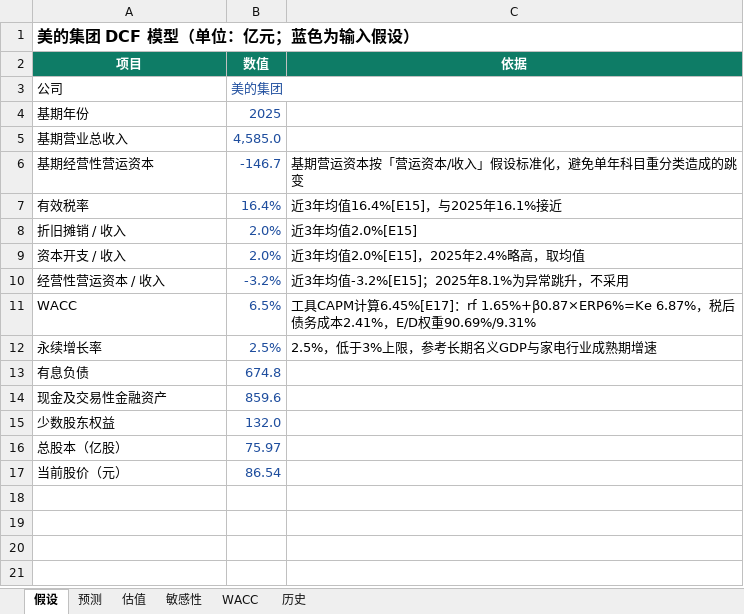
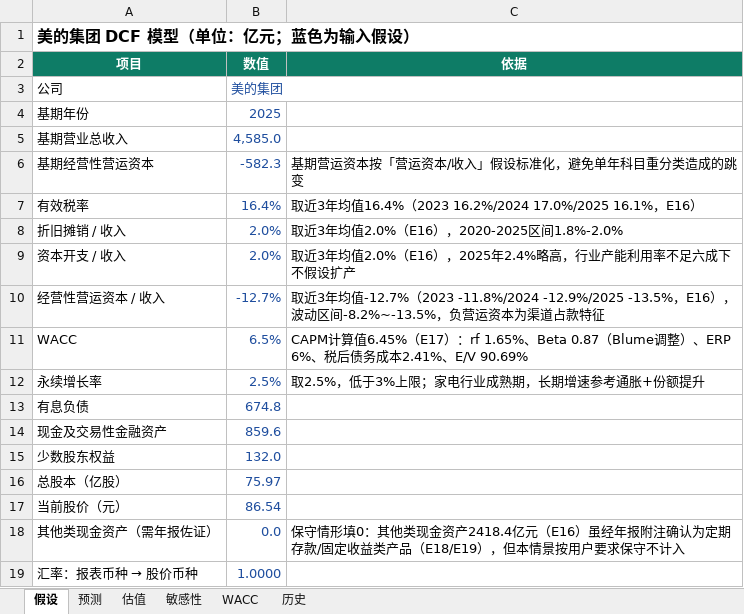
Before and after one commit to zechen981013/cyron-veritas, an Excel workbook: docs/samples/000333_DCF模型.xlsx, sheet 假设, drawn as a sheet; values as stored, in another font and other column widths than the file's, no borders; the diff names each change by its address in the sheet, - before the commit and + after, or states it on an @@ line.

```diff
--- a/docs/samples/000333_DCF模型.xlsx (sheet 假设)
+++ b/docs/samples/000333_DCF模型.xlsx (sheet 假设)
-B6 (数值): -146.7
+B6 (数值): -582.3
-C7 (依据): 近3年均值16.4%[E15]，与2025年16.1%接近
+C7 (依据): 取近3年均值16.4%（2023 16.2%/2024 17.0%/2025 16.1%，E16）
-C8 (依据): 近3年均值2.0%[E15]
+C8 (依据): 取近3年均值2.0%（E16），2020-2025区间1.8%-2.0%
-C9 (依据): 近3年均值2.0%[E15]，2025年2.4%略高，取均值
+C9 (依据): 取近3年均值2.0%（E16），2025年2.4%略高，行业产能利用率不足六成下不假设扩产
-B10 (数值): -3.2%
+B10 (数值): -12.7%
-C10 (依据): 近3年均值-3.2%[E15]；2025年8.1%为异常跳升，不采用
+C10 (依据): 取近3年均值-12.7%（2023 -11.8%/2024 -12.9%/2025 -13.5%，E16），波动区间-8.2%~-13.5%，负营运资本为渠道占款特征
-C11 (依据): 工具CAPM计算6.45%[E17]：rf 1.65%+β0.87×ERP6%=Ke 6.87%，税后债务成本2.41%，E/D权重90.69%/9.31%
+C11 (依据): CAPM计算值6.45%（E17）：rf 1.65%、Beta 0.87（Blume调整）、ERP 6%、税后债务成本2.41%、E/V 90.69%
-C12 (依据): 2.5%，低于3%上限，参考长期名义GDP与家电行业成熟期增速
+C12 (依据): 取2.5%，低于3%上限；家电行业成熟期，长期增速参考通胀+份额提升
+row 18: 其他类现金资产（需年报佐证） | 0.0 | 保守情形填0：其他类现金资产2418.4亿元（E16）虽经年报附注确认为定期存款/固定收益类产品（E18/E19），但本情景按用户要求保守不计入
+row 19: 汇率：报表币种 → 股价币种 | 1.0000
```
Also changed, not shown: sheet 敏感性, sheet 历史, sheet 估值, sheet 预测, 13 other files.
